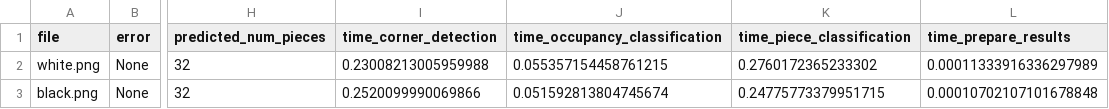
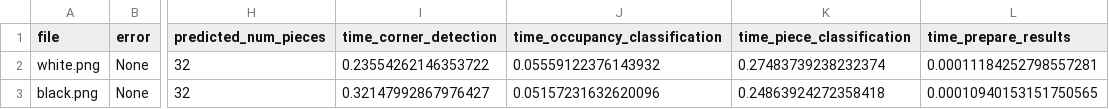
Before and after one commit to georg-wolflein/chesscog, a CSV file: results/transfer_learning/recognition/train.csv, drawn as a sheet; only a part is shown, gaps mark what is left out; the diff names each change by its address in the sheet, - before the commit and + after, or states it on an @@ line.

```diff
--- a/results/transfer_learning/recognition/train.csv
+++ b/results/transfer_learning/recognition/train.csv
-I2 (time_corner_detection): 0.23008213005959988
+I2 (time_corner_detection): 0.23554262146353722
-J2 (time_occupancy_classification): 0.055357154458761215
+J2 (time_occupancy_classification): 0.05559122376143932
-K2 (time_piece_classification): 0.2760172365233302
+K2 (time_piece_classification): 0.27483739238232374
-L2 (time_prepare_results): 0.00011333916336297989
+L2 (time_prepare_results): 0.00011184252798557281
-I3 (time_corner_detection): 0.2520099990069866
+I3 (time_corner_detection): 0.32147992867976427
-J3 (time_occupancy_classification): 0.051592813804745674
+J3 (time_occupancy_classification): 0.05157231632620096
-K3 (time_piece_classification): 0.24775773379951715
+K3 (time_piece_classification): 0.24863924272358418
-L3 (time_prepare_results): 0.00010702107101678848
+L3 (time_prepare_results): 0.00010940153151750565
```
Also changed, not shown: results/transfer_learning/recognition/test.csv.
